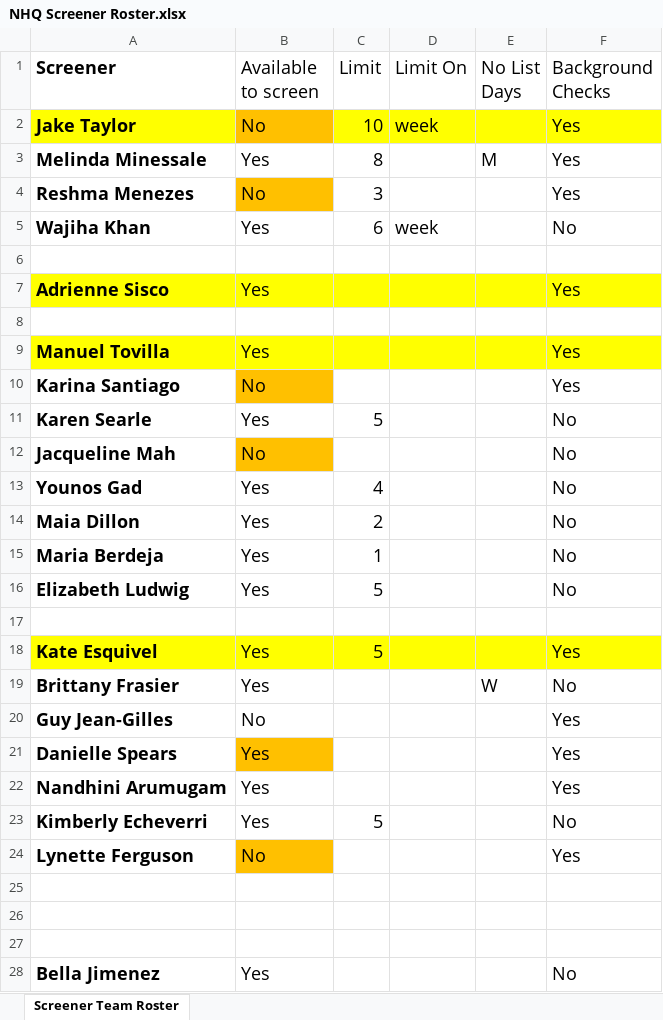
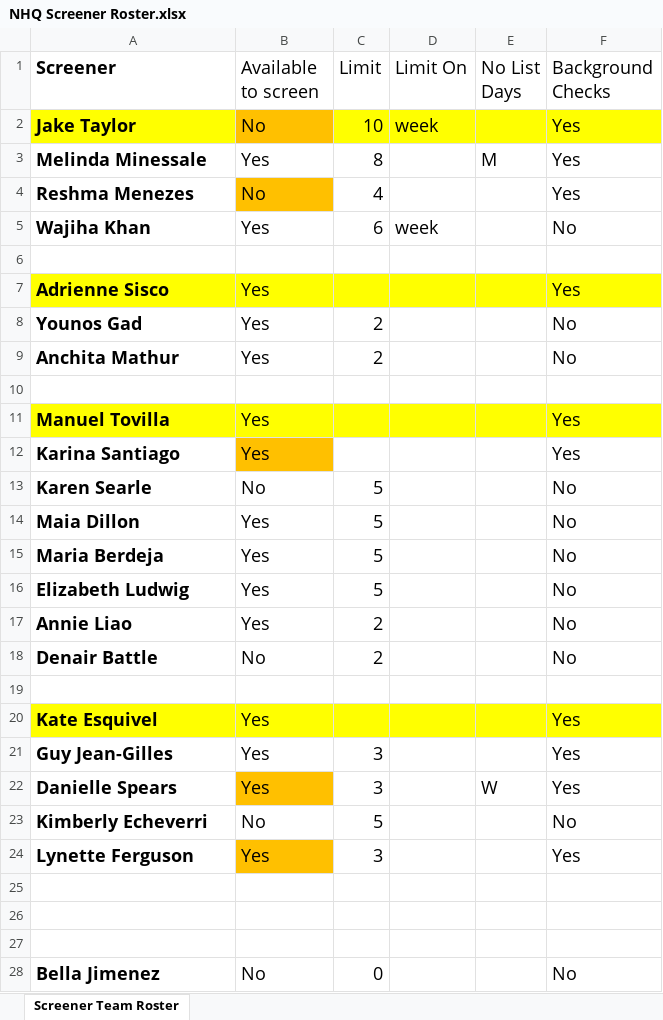
Before and after one commit to K8KE/Screener_List_Creator, an Excel workbook: NHQ Screener Roster.xlsx, sheet Screener Team Roster, drawn as a sheet; values as stored, in another font and other column widths than the file's, no borders; conditional formats and table styles not drawn; removed rows and columns are numbered as before the commit, all else as after; the diff names each change by its address in the sheet, - before the commit and + after, or states it on an @@ line.

```diff
--- a/NHQ Screener Roster.xlsx (sheet Screener Team Roster)
+++ b/NHQ Screener Roster.xlsx (sheet Screener Team Roster)
-C4 (Limit): 3
+C4 (Limit): 4
+row 8: Younos Gad | Yes | 2 |  |  | No
+row 9: Anchita Mathur | Yes | 2 |  |  | No
-B12 (Available to screen): No
+B12 (Available to screen): Yes
-B13 (Available to screen): Yes
+B13 (Available to screen): No
-row 12: Jacqueline Mah | No |  |  |  | No
-row 13: Younos Gad | Yes | 4 |  |  | No
-C14 (Limit): 2
+C14 (Limit): 5
-C15 (Limit): 1
+C15 (Limit): 5
+row 17: Annie Liao | Yes | 2 |  |  | No
+row 18: Denair Battle | No | 2 |  |  | No
-C20 (Limit): 5
+C20 (Limit): (empty)
-row 19: Brittany Frasier | Yes |  |  | W | No
-B21 (Available to screen): No
+B21 (Available to screen): Yes
-C21:C22 (Limit): (empty)
+C21:C22 (Limit): 3
-E22 (No List Days): (empty)
+E22 (No List Days): W
-row 22: Nandhini Arumugam | Yes |  |  |  | Yes
-B23 (Available to screen): Yes
+B23 (Available to screen): No
-B24 (Available to screen): No
+B24 (Available to screen): Yes
-C24 (Limit): (empty)
+C24 (Limit): 3
-B28 (Available to screen): Yes
+B28 (Available to screen): No
-C28 (Limit): (empty)
+C28 (Limit): 0
```
Also changed, not shown: data/data.xlsx, 34 other files.
